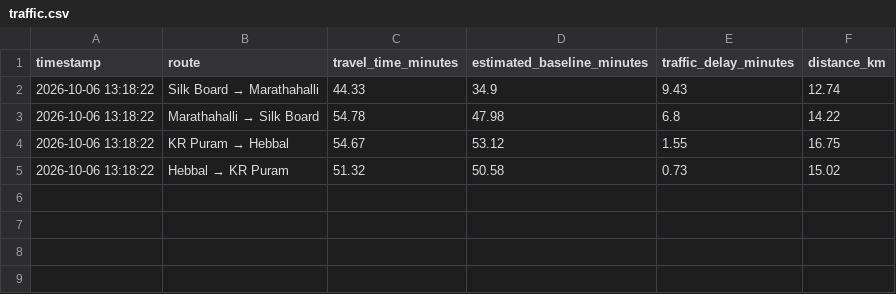
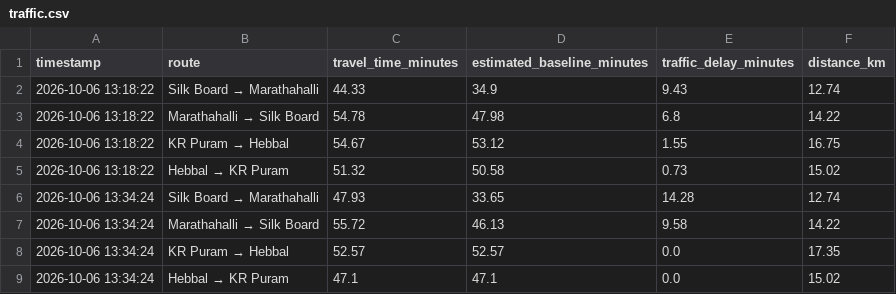
Before and after one commit to Chittu2195/bengaluru-commute-report-card, a CSV file: data/traffic.csv, drawn as a sheet.

```diff
--- a/data/traffic.csv
+++ b/data/traffic.csv
@@ -5 +5,5 @@ timestamp,route,travel_time_minutes,estimated_baseline_minutes,traffic_delay_min
 2026-10-06 13:18:22,Hebbal → KR Puram,51.32,50.58,0.73,15.02
+2026-10-06 13:34:24,Silk Board → Marathahalli,47.93,33.65,14.28,12.74
+2026-10-06 13:34:24,Marathahalli → Silk Board,55.72,46.13,9.58,14.22
+2026-10-06 13:34:24,KR Puram → Hebbal,52.57,52.57,0.0,17.35
+2026-10-06 13:34:24,Hebbal → KR Puram,47.1,47.1,0.0,15.02
```
